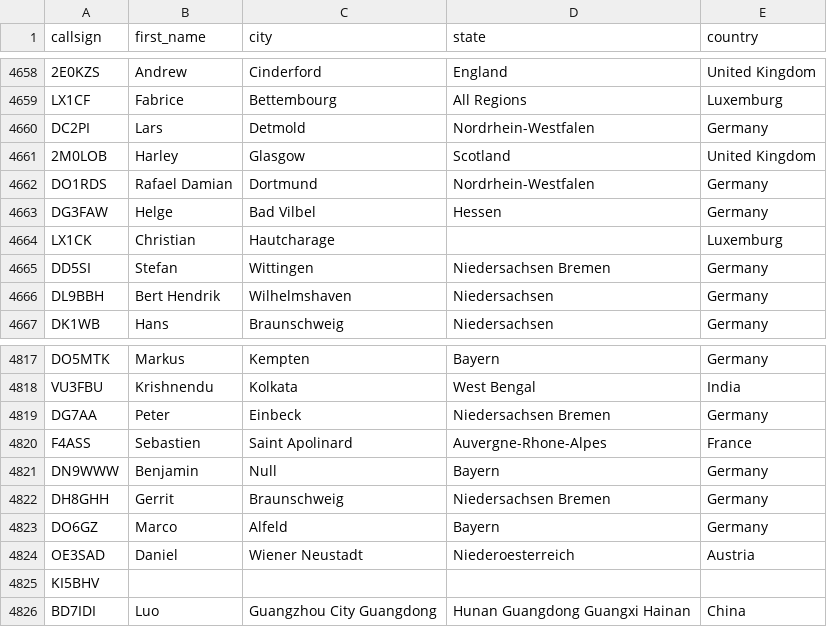
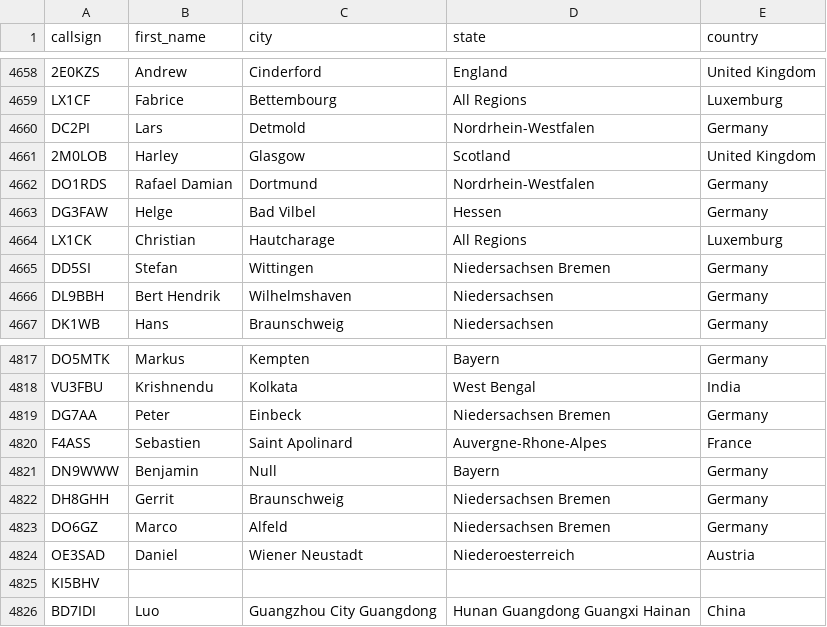
Before and after one commit to DMR-Database/dmr-database-appdata, a CSV file: dapnet.csv, drawn as a sheet; only a part is shown, gaps mark what is left out.

```diff
--- a/dapnet.csv
+++ b/dapnet.csv
@@ -4663,3 +4663,3 @@ DO1RDS,Rafael Damian,Dortmund,Nordrhein-Westfalen,Germany
 DG3FAW,Helge,Bad Vilbel,Hessen,Germany
-LX1CK,Christian,Hautcharage,,Luxemburg
+LX1CK,Christian,Hautcharage,All Regions,Luxemburg
 DD5SI,Stefan,Wittingen,Niedersachsen  Bremen,Germany
@@ -4822,3 +4822,3 @@ DN9WWW,Benjamin,Null,Bayern,Germany
 DH8GHH,Gerrit,Braunschweig,Niedersachsen  Bremen,Germany
-DO6GZ,Marco,Alfeld,Bayern,Germany
+DO6GZ,Marco,Alfeld,Niedersachsen  Bremen,Germany
 OE3SAD,Daniel,Wiener Neustadt,Niederoesterreich,Austria
```
Also changed, not shown: nxdn.csv, 9 other files.
